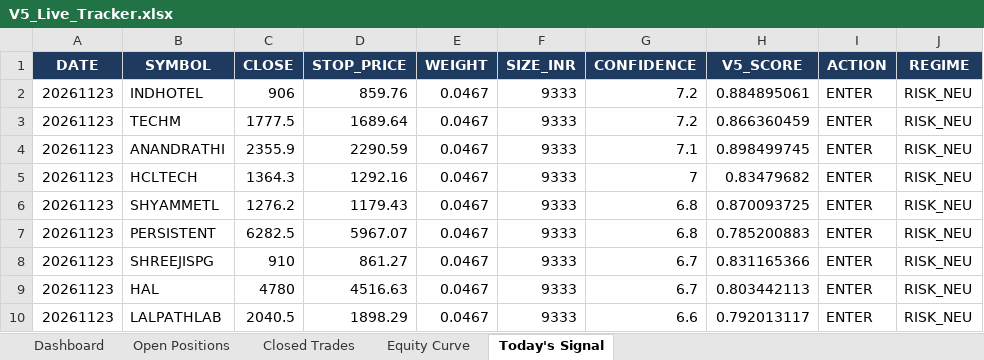
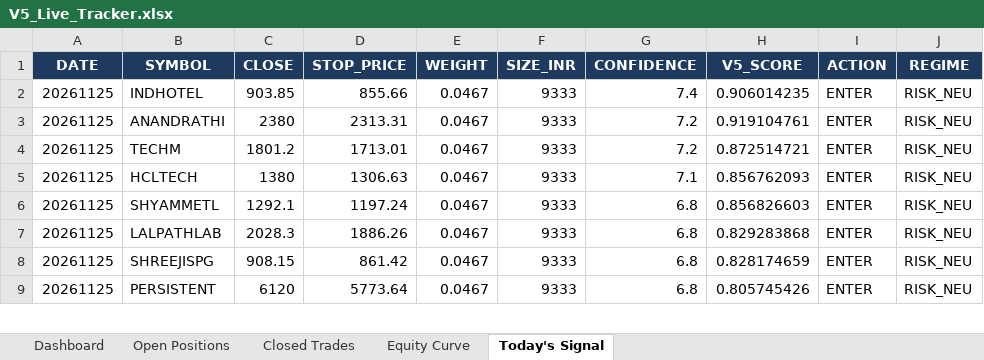
Before and after one commit to shubhamkrpal3-web/v5-stockpicker, an Excel workbook: V5_Live_Tracker.xlsx, sheet Today's Signal, drawn as a sheet; only a part is shown; values as stored, in another font and other column widths than the file's, no borders; removed rows and columns are numbered as before the commit, all else as after; the diff covers the shown part only; the diff names each change by its address in the sheet, - before the commit and + after, or states it on an @@ line.

```diff
--- a/V5_Live_Tracker.xlsx (sheet Today's Signal)
+++ b/V5_Live_Tracker.xlsx (sheet Today's Signal)
-A2 (DATE): 20261123
+A2 (DATE): 20261125
-C2 (CLOSE): 906
+C2 (CLOSE): 903.85
-D2 (STOP_PRICE): 859.76
+D2 (STOP_PRICE): 855.66
-G2 (CONFIDENCE): 7.2
+G2 (CONFIDENCE): 7.4
-H2 (V5_SCORE): 0.884895061
+H2 (V5_SCORE): 0.906014235
+row 3: 20261125 | ANANDRATHI | 2380 | 2313.31 | 0.0467 | 9333 | 7.2 | 0.919104761 | ENTER | RISK_NEU
-A4 (DATE): 20261123
+A4 (DATE): 20261125
-C4 (CLOSE): 1777.5
+C4 (CLOSE): 1801.2
-D4 (STOP_PRICE): 1689.64
+D4 (STOP_PRICE): 1713.01
-H4 (V5_SCORE): 0.866360459
+H4 (V5_SCORE): 0.872514721
-row 4: 20261123 | ANANDRATHI | 2355.9 | 2290.59 | 0.0467 | 9333 | 7.1 | 0.898499745 | ENTER | RISK_NEU
-A5:A6 (DATE): 20261123
+A5:A6 (DATE): 20261125
-C5 (CLOSE): 1364.3
+C5 (CLOSE): 1380
-D5 (STOP_PRICE): 1292.16
+D5 (STOP_PRICE): 1306.63
-G5 (CONFIDENCE): 7
+G5 (CONFIDENCE): 7.1
-H5 (V5_SCORE): 0.83479682
+H5 (V5_SCORE): 0.856762093
-C6 (CLOSE): 1276.2
+C6 (CLOSE): 1292.1
-D6 (STOP_PRICE): 1179.43
+D6 (STOP_PRICE): 1197.24
-H6 (V5_SCORE): 0.870093725
+H6 (V5_SCORE): 0.856826603
+row 7: 20261125 | LALPATHLAB | 2028.3 | 1886.26 | 0.0467 | 9333 | 6.8 | 0.829283868 | ENTER | RISK_NEU
+row 8: 20261125 | SHREEJISPG | 908.15 | 861.42 | 0.0467 | 9333 | 6.8 | 0.828174659 | ENTER | RISK_NEU
-A9 (DATE): 20261123
+A9 (DATE): 20261125
-C9 (CLOSE): 6282.5
+C9 (CLOSE): 6120
-D9 (STOP_PRICE): 5967.07
+D9 (STOP_PRICE): 5773.64
-H9 (V5_SCORE): 0.785200883
+H9 (V5_SCORE): 0.805745426
-row 8: 20261123 | SHREEJISPG | 910 | 861.27 | 0.0467 | 9333 | 6.7 | 0.831165366 | ENTER | RISK_NEU
-row 9: 20261123 | HAL | 4780 | 4516.63 | 0.0467 | 9333 | 6.7 | 0.803442113 | ENTER | RISK_NEU
-row 10: 20261123 | LALPATHLAB | 2040.5 | 1898.29 | 0.0467 | 9333 | 6.6 | 0.792013117 | ENTER | RISK_NEU
```
Also changed, not shown: 3 added rows, 2 removed rows and 20 edited cells elsewhere in this sheet, sheet Open Positions, sheet Closed Trades, sheet Dashboard, sheet Equity Curve, 12 other files.
